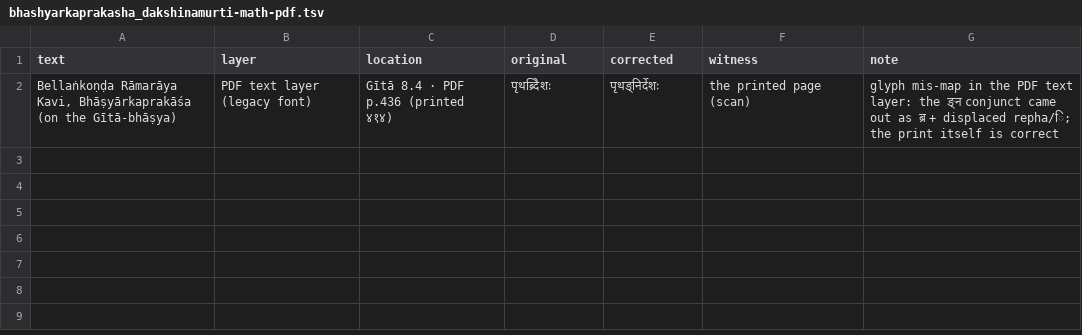
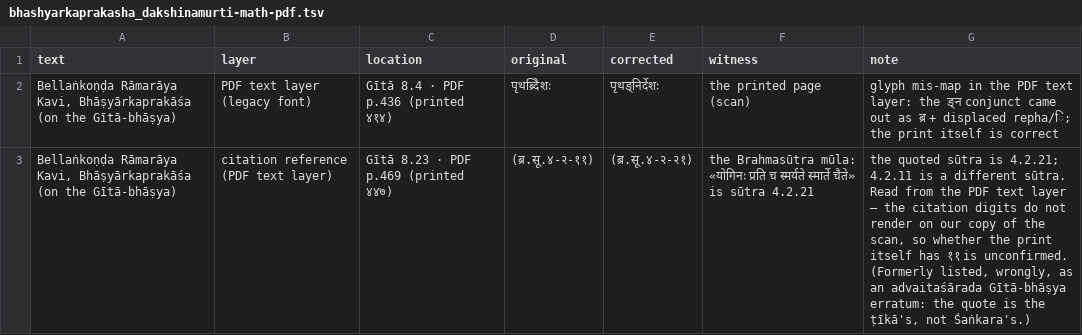
Before and after one commit to ConstrainedRandomVar/adhyayana-sahakari-data, a TSV file: corrections/bhashyarkaprakasha_dakshinamurti-math-pdf.tsv, drawn as a sheet; the diff names each change by its address in the sheet, - before the commit and + after, or states it on an @@ line.

Commit message:
Corrections: Bhāṣyārkaprakāśa Gītā 8.23 citation (ब्र.सू.४-२-११) → ४-२-२१

```diff
--- a/corrections/bhashyarkaprakasha_dakshinamurti-math-pdf.tsv
+++ b/corrections/bhashyarkaprakasha_dakshinamurti-math-pdf.tsv
+row 3: Bellaṅkoṇḍa Rāmarāya Kavi, Bhāṣyārkaprakāśa (on the Gītā-bhāṣya) | citation reference (PDF text layer) | Gītā 8.23 · PDF p.469 (printed ४४७) | (ब्र.सू.४-२-११) | (ब्र.सू.४-२-२१) | the Brahmasūtra mūla: «योगिनः प्रति च स्मर्यते स्मार्ते चैते» is sūtra 4.2.21 | the quoted sūtra is 4.2.21; 4.2.11 is a different sūtra. Read from the PDF text layer — the citation digits do not render on our copy of the scan, so whether the print itself has ११ is unconfirmed. (Formerly listed, wrongly, as an advaitaśārada Gītā-bhāṣya erratum: the quote is the ṭīkā's, not Śaṅkara's.)
```
